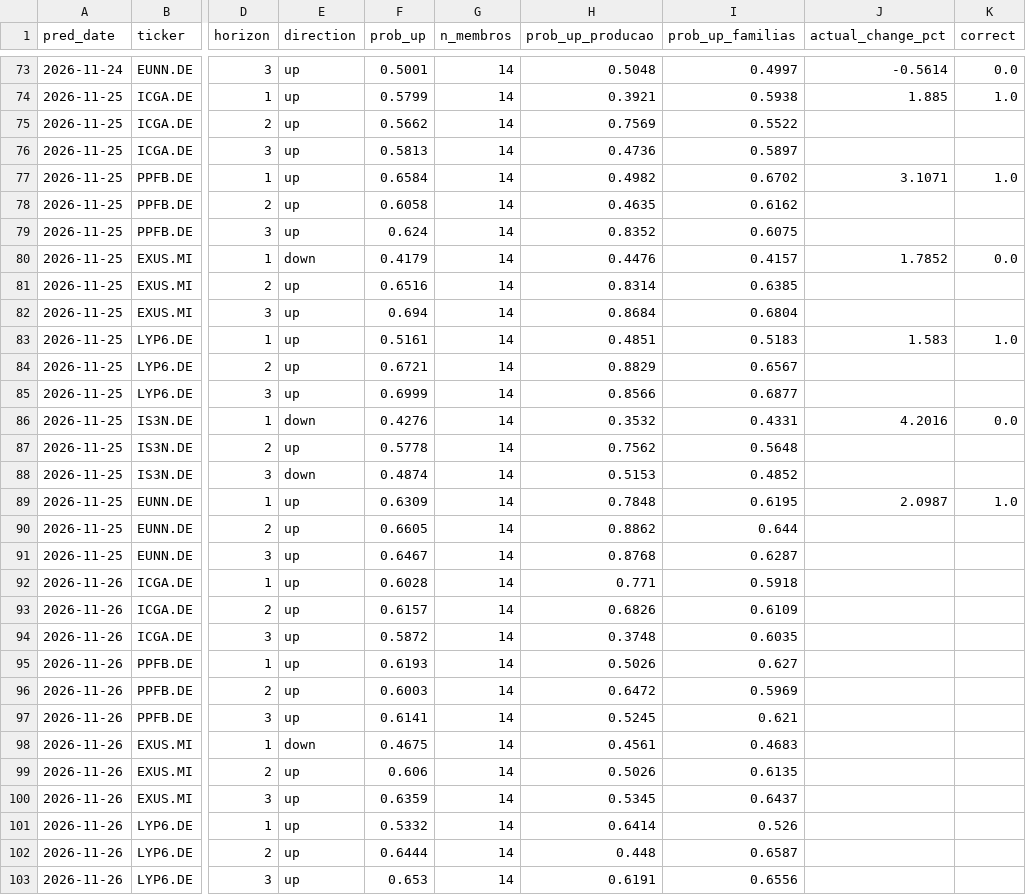
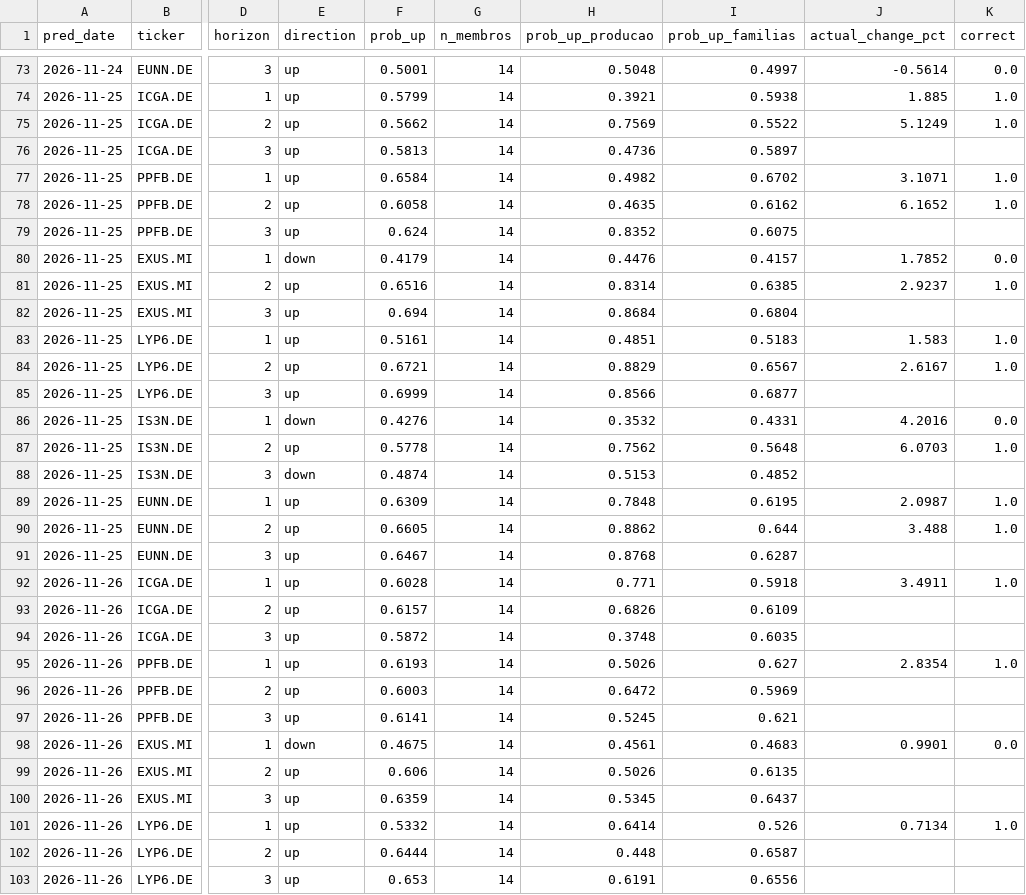
Before and after one commit to srxkatsumi/smart-wallet-ml, a CSV file: output/predictions_ampliado_log.csv, drawn as a sheet; only a part is shown, gaps mark what is left out; the diff covers the shown part only; the diff names each change by its address in the sheet, - before the commit and + after, or states it on an @@ line.

```diff
--- a/output/predictions_ampliado_log.csv
+++ b/output/predictions_ampliado_log.csv
-J75 (actual_change_pct): (empty)
+J75 (actual_change_pct): 5.1249
-K75 (correct): (empty)
+K75 (correct): 1.0
-J78 (actual_change_pct): (empty)
+J78 (actual_change_pct): 6.1652
-K78 (correct): (empty)
+K78 (correct): 1.0
-J81 (actual_change_pct): (empty)
+J81 (actual_change_pct): 2.9237
-K81 (correct): (empty)
+K81 (correct): 1.0
-J84 (actual_change_pct): (empty)
+J84 (actual_change_pct): 2.6167
-K84 (correct): (empty)
+K84 (correct): 1.0
-J87 (actual_change_pct): (empty)
+J87 (actual_change_pct): 6.0703
-K87 (correct): (empty)
+K87 (correct): 1.0
-J90 (actual_change_pct): (empty)
+J90 (actual_change_pct): 3.488
-K90 (correct): (empty)
+K90 (correct): 1.0
-J92 (actual_change_pct): (empty)
+J92 (actual_change_pct): 3.4911
-K92 (correct): (empty)
+K92 (correct): 1.0
-J95 (actual_change_pct): (empty)
+J95 (actual_change_pct): 2.8354
-K95 (correct): (empty)
+K95 (correct): 1.0
-J98 (actual_change_pct): (empty)
+J98 (actual_change_pct): 0.9901
-K98 (correct): (empty)
+K98 (correct): 0.0
-J101 (actual_change_pct): (empty)
+J101 (actual_change_pct): 0.7134
-K101 (correct): (empty)
+K101 (correct): 1.0
```
Also changed, not shown: 18 added rows and 4 edited cells elsewhere in this file, output/predictions_regime_log.csv, output/predictions_volatilidade_log.csv, 25 other files.
